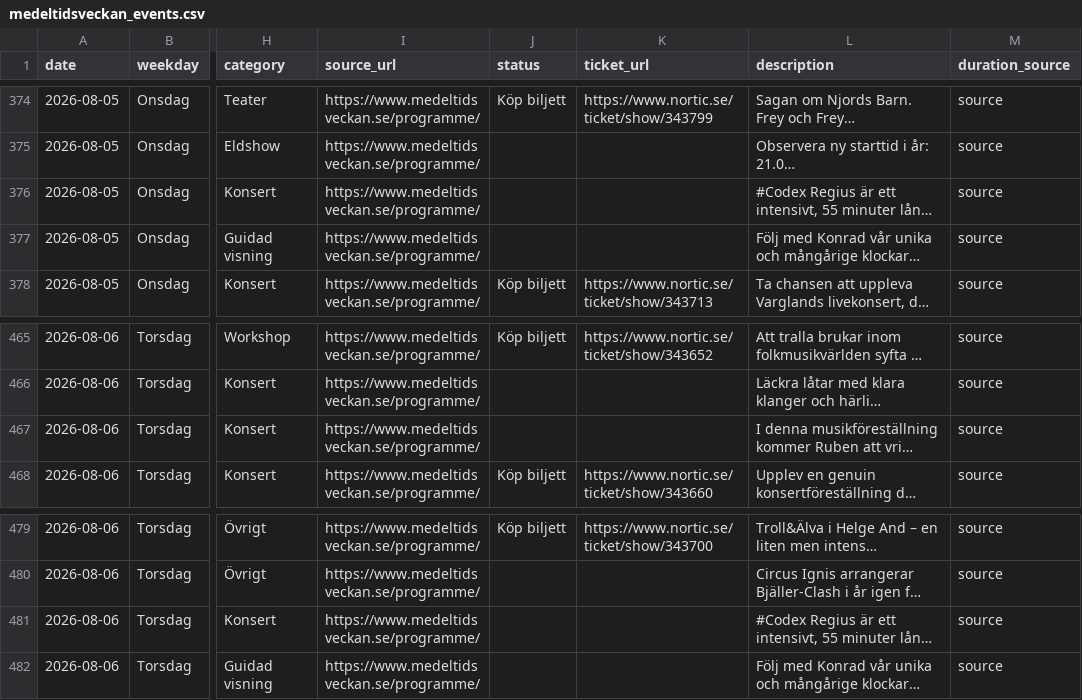
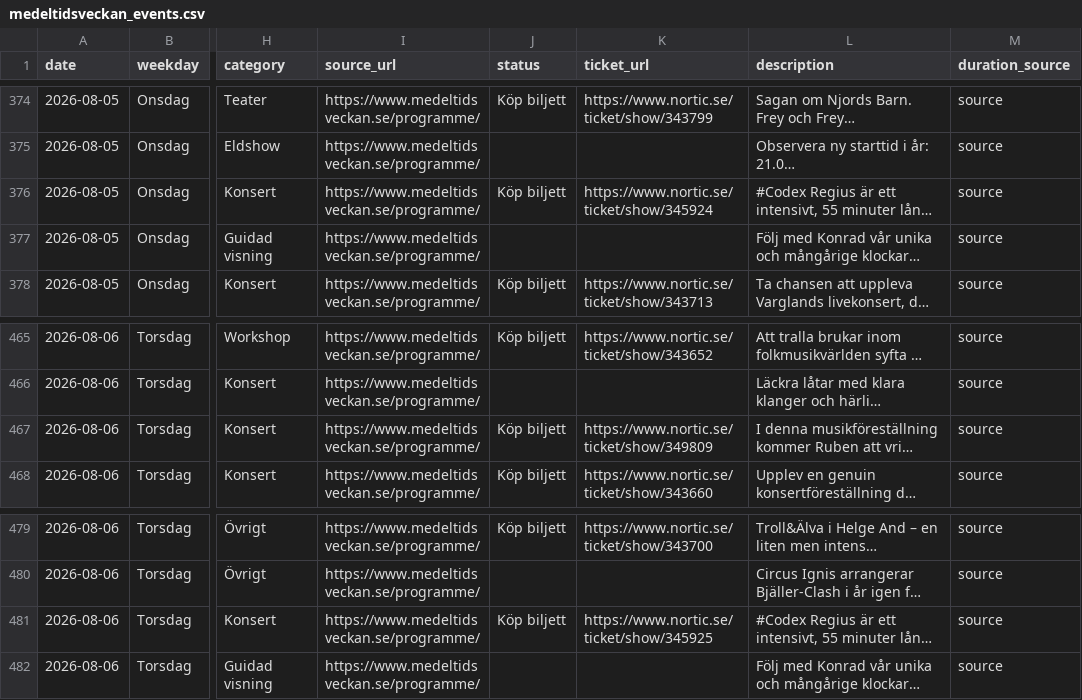
Before and after one commit to RoundaboutSkid/mtvschema, a CSV file: medeltidsveckan_output/medeltidsveckan_events.csv, drawn as a sheet; only a part is shown, gaps mark what is left out; long unchanged cells end in …; the diff names each change by its address in the sheet, - before the commit and + after, or states it on an @@ line.

```diff
--- a/medeltidsveckan_output/medeltidsveckan_events.csv
+++ b/medeltidsveckan_output/medeltidsveckan_events.csv
-J376 (status): (empty)
+J376 (status): Köp biljett
-K376 (ticket_url): (empty)
+K376 (ticket_url): https://www.nortic.se/ticket/show/345924
-J467 (status): (empty)
+J467 (status): Köp biljett
-K467 (ticket_url): (empty)
+K467 (ticket_url): https://www.nortic.se/ticket/show/349809
-J481 (status): (empty)
+J481 (status): Köp biljett
-K481 (ticket_url): (empty)
+K481 (ticket_url): https://www.nortic.se/ticket/show/345925
```
Also changed, not shown: 3 other files.
